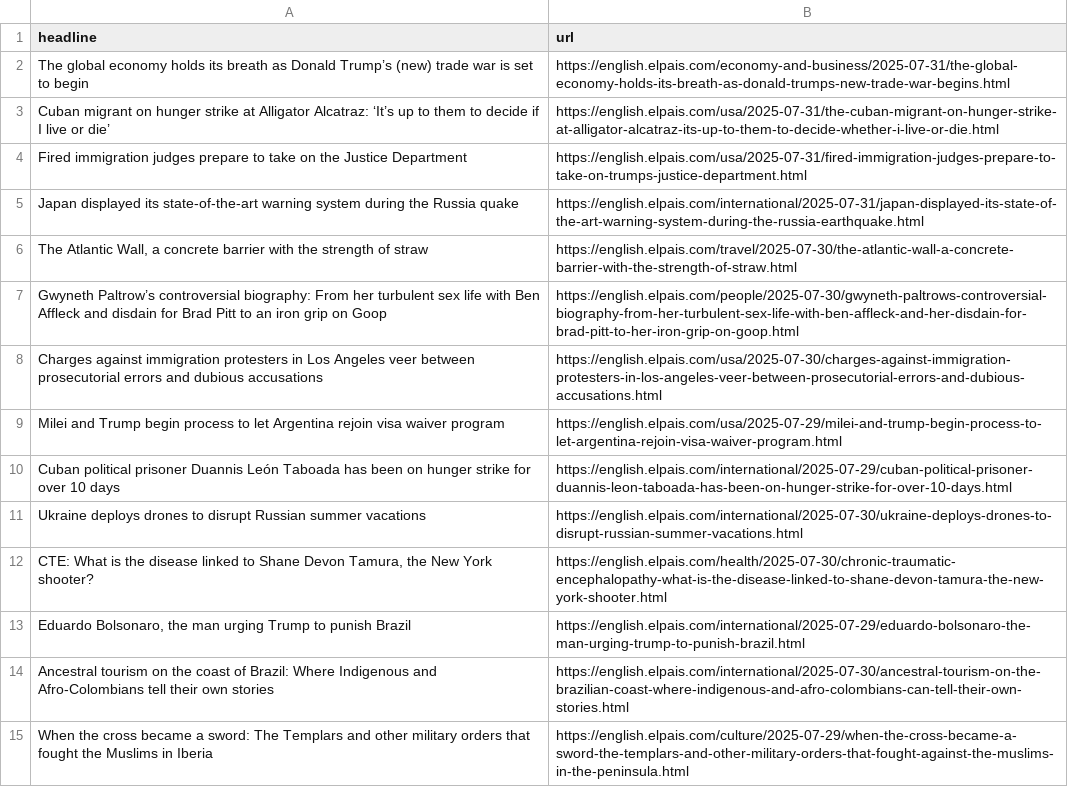
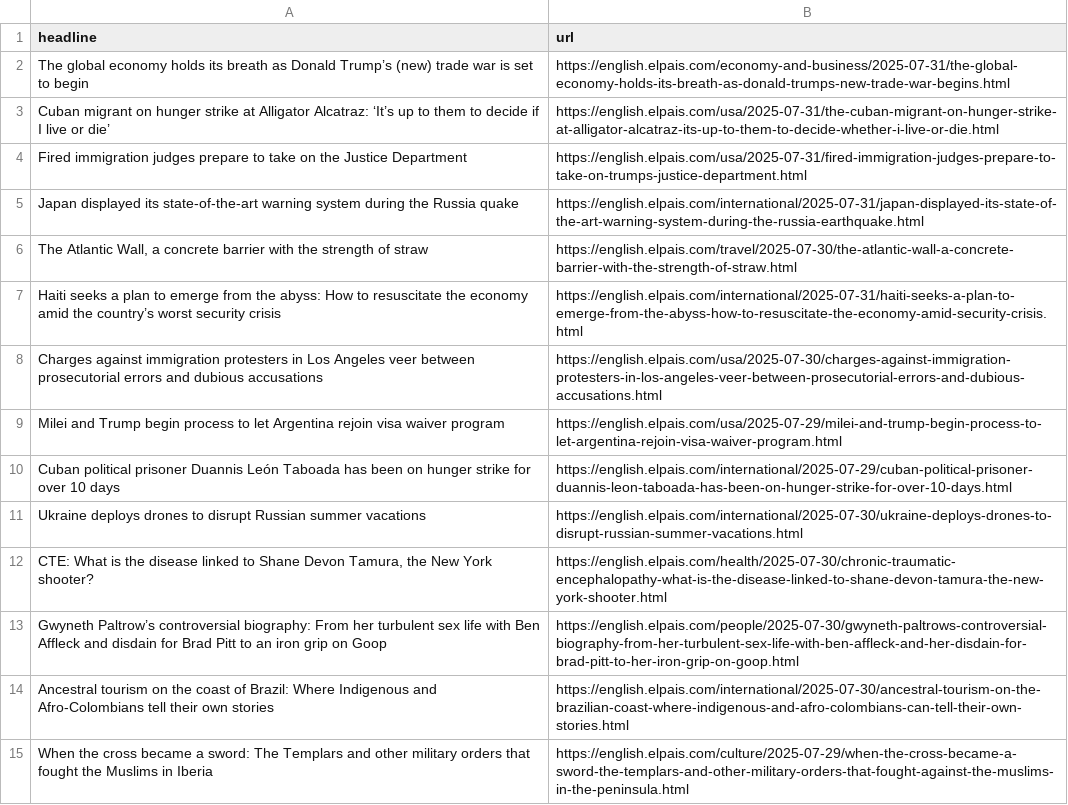
Before and after one commit to masashiijichi/el-pais-autoscraper, a CSV file: headlines.csv, drawn as a sheet; only a part is shown.

```diff
--- a/headlines.csv
+++ b/headlines.csv
@@ -6,3 +6,3 @@ Japan displayed its state-of-the-art warning system during the Russia quake,http
 "The Atlantic Wall, a concrete barrier with the strength of straw",https://english.elpais.com/travel/2025-07-30/the-atlantic-wall-a-concrete-barrier-with-the-strength-of-straw.html
-Gwyneth Paltrow’s controversial biography: From her turbulent sex life with Ben Affleck and disdain for Brad Pitt to an iron grip on Goop,https://english.elpais.com/people/2025-07-30/gwyneth-paltrows-controversial-biography-from-her-turbulent-sex-life-with-ben-affleck-and-her-disdain-for-brad-pitt-to-her-iron-grip-on-goop.html
+Haiti seeks a plan to emerge from the abyss: How to resuscitate the economy amid the country’s worst security crisis,https://english.elpais.com/international/2025-07-31/haiti-seeks-a-plan-to-emerge-from-the-abyss-how-to-resuscitate-the-economy-amid-security-crisis.html
 Charges against immigration protesters in Los Angeles veer between prosecutorial errors and dubious accusations,https://english.elpais.com/usa/2025-07-30/charges-against-immigration-protesters-in-los-angeles-veer-between-prosecutorial-errors-and-dubious-accusations.html
@@ -12,3 +12,3 @@ Ukraine deploys drones to disrupt Russian summer vacations,https://english.elpai
 "CTE: What is the disease linked to Shane Devon Tamura, the New York shooter?",https://english.elpais.com/health/2025-07-30/chronic-traumatic-encephalopathy-what-is-the-disease-linked-to-shane-devon-tamura-the-new-york-shooter.html
-"Eduardo Bolsonaro, the man urging Trump to punish Brazil ",https://english.elpais.com/international/2025-07-29/eduardo-bolsonaro-the-man-urging-trump-to-punish-brazil.html
+Gwyneth Paltrow’s controversial biography: From her turbulent sex life with Ben Affleck and disdain for Brad Pitt to an iron grip on Goop,https://english.elpais.com/people/2025-07-30/gwyneth-paltrows-controversial-biography-from-her-turbulent-sex-life-with-ben-affleck-and-her-disdain-for-brad-pitt-to-her-iron-grip-on-goop.html
 "Ancestral tourism on the coast of Brazil: Where Indigenous and Afro-Colombians tell their own stories
```
